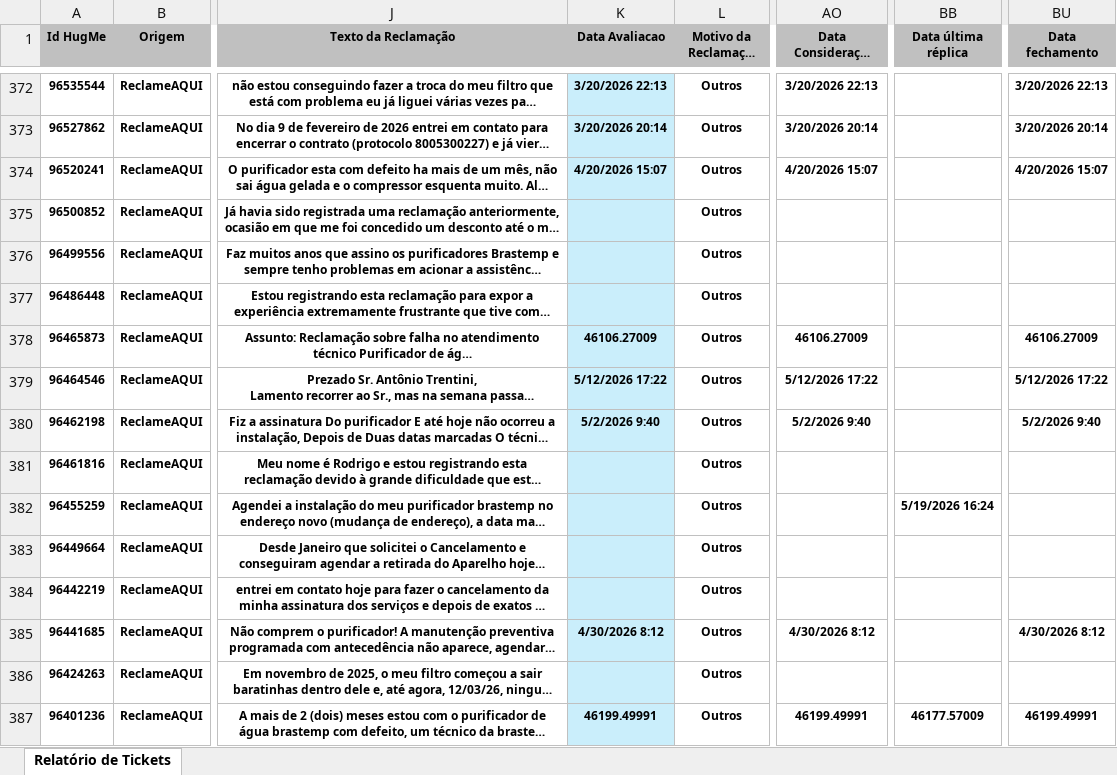
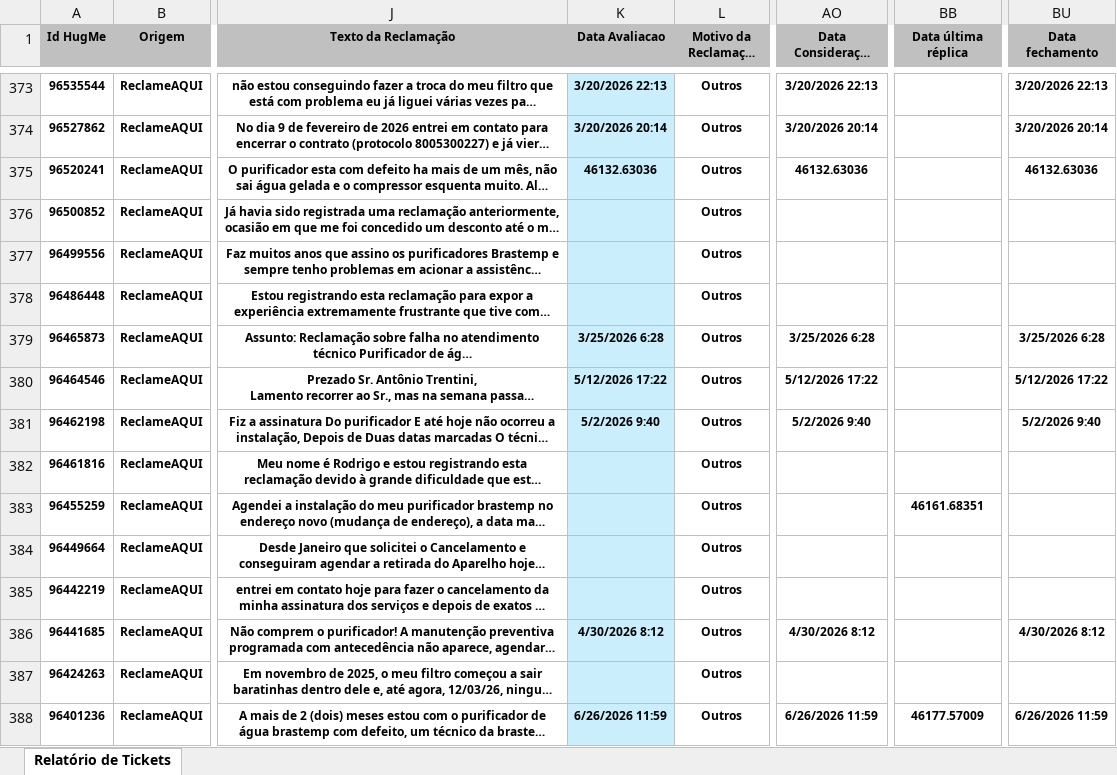
Before and after one commit to eduardacjr/Reclameaquiculligan, an Excel workbook: BaseEco.xlsx, sheet Relatório de Tickets, drawn as a sheet; only a part is shown, gaps mark what is left out; long unchanged cells end in …; values as stored, in another font and other column widths than the file's, no borders; addresses are those after the commit; the diff covers the shown part only; the diff names each change by its address in the sheet, - before the commit and + after, or states it on an @@ line.

```diff
--- a/BaseEco.xlsx (sheet Relatório de Tickets)
+++ b/BaseEco.xlsx (sheet Relatório de Tickets)
-K375 (Data Avaliacao): 4/20/2026 15:07
+K375 (Data Avaliacao): 46132.63036
-AO375 (Data Consideração Consumidor): 4/20/2026 15:07
+AO375 (Data Consideração Consumidor): 46132.63036
-BU375 (Data fechamento): 4/20/2026 15:07
+BU375 (Data fechamento): 46132.63036
-K379 (Data Avaliacao): 46106.27009
+K379 (Data Avaliacao): 3/25/2026 6:28
-AO379 (Data Consideração Consumidor): 46106.27009
+AO379 (Data Consideração Consumidor): 3/25/2026 6:28
-BU379 (Data fechamento): 46106.27009
+BU379 (Data fechamento): 3/25/2026 6:28
-BB383 (Data última réplica): 5/19/2026 16:24
+BB383 (Data última réplica): 46161.68351
-K388 (Data Avaliacao): 46199.49991
+K388 (Data Avaliacao): 6/26/2026 11:59
-AO388 (Data Consideração Consumidor): 46199.49991
+AO388 (Data Consideração Consumidor): 6/26/2026 11:59
-BU388 (Data fechamento): 46199.49991
+BU388 (Data fechamento): 6/26/2026 11:59
```
Also changed, not shown: 2 added rows, 1 removed row and 523 edited cells elsewhere in this sheet.
